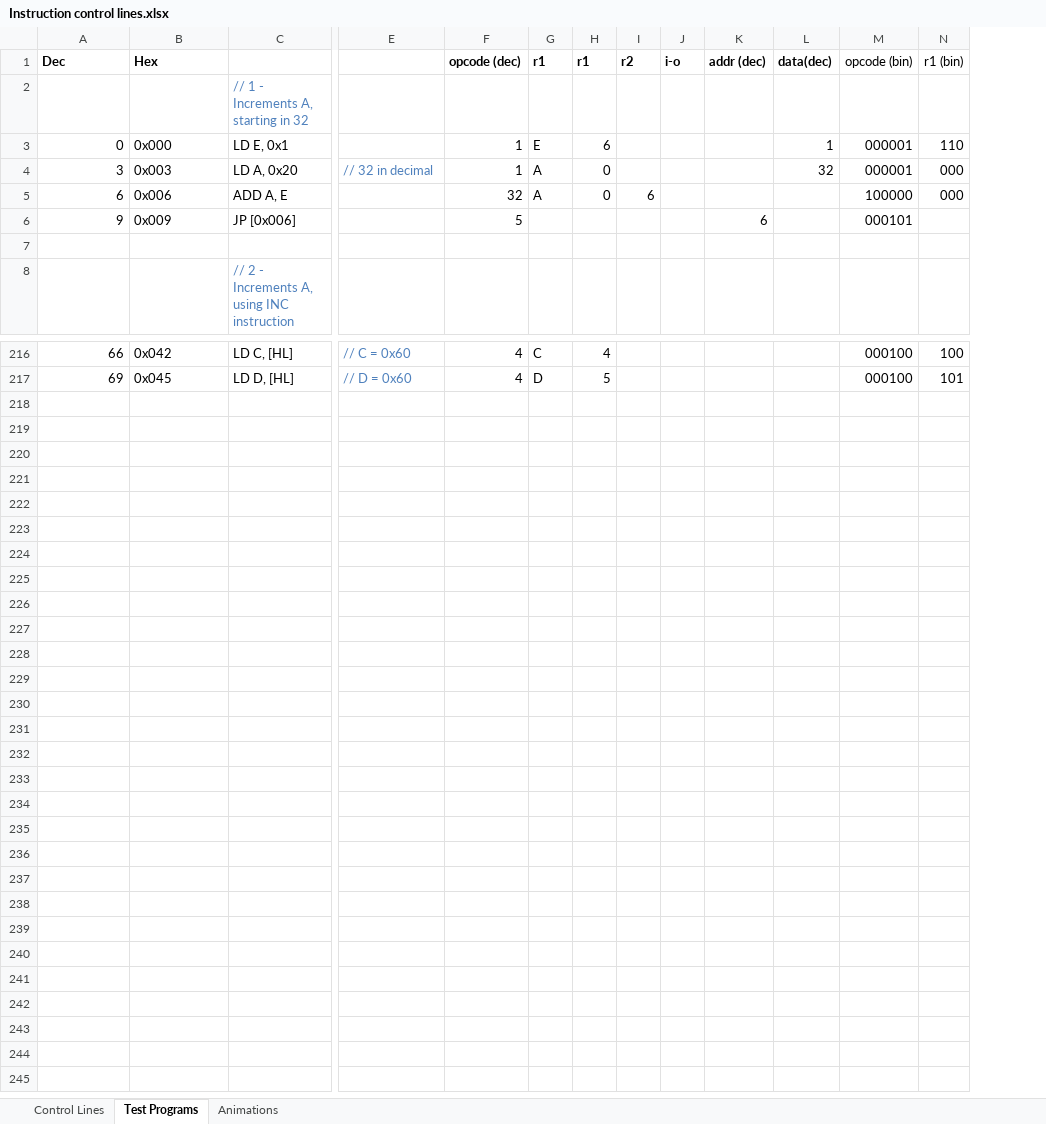
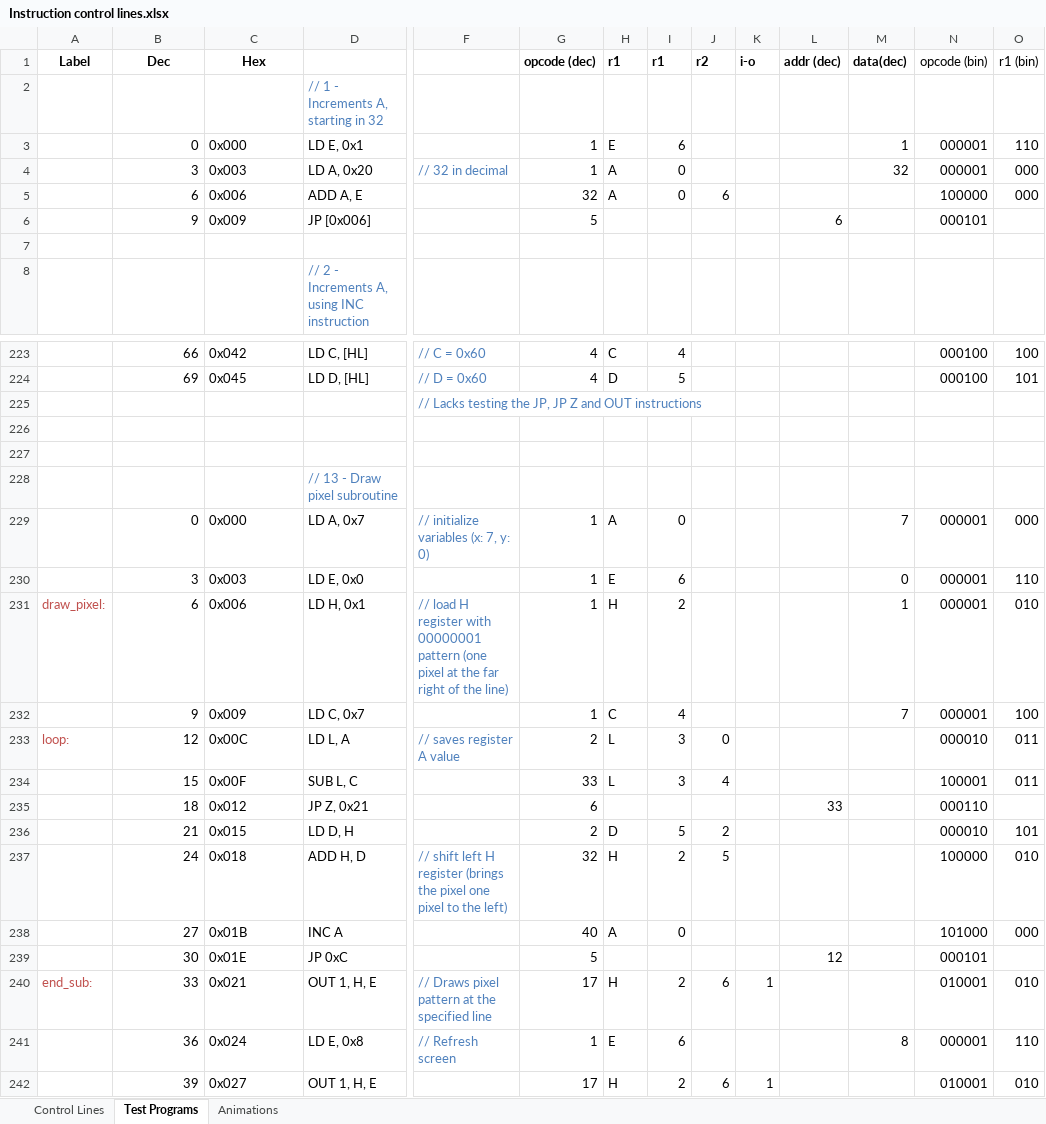
Before and after one commit to albs-br/jaca, an Excel workbook: 2nd gen - 8 bit cpu/Instruction control lines.xlsx, sheet Test Programs, drawn as a sheet; only a part is shown, gaps mark what is left out; values as stored, in another font and other column widths than the file's, no borders; addresses are those after the commit; rows hold the shown columns only; the diff covers the shown part only; the diff names each change by its address in the sheet, - before the commit and + after, or states it on an @@ line.

Commit message:
v.0.15.4 Small changes in Led Matrix output (refresh screen improved) / Other changes

```diff
--- a/2nd gen - 8 bit cpu/Instruction control lines.xlsx (sheet Test Programs)
+++ b/2nd gen - 8 bit cpu/Instruction control lines.xlsx (sheet Test Programs)
+column A (Label), empty
-B1:C1 alignment: left
+B1:C1 alignment: center
+row 225:  |  |  |  | // Lacks testing the JP, JP Z and OUT instructions
+row 226: (empty)
+row 227: (empty)
+row 228:  |  |  | // 13 - Draw pixel subroutine
+row 229:  | 0 | 0x000 | LD A, 0x7 | // initialize variables (x: 7, y: 0) | 1 | A | 0 |  |  |  | 7 | 000001 | 000
+row 230:  | 3 | 0x003 | LD E, 0x0 |  | 1 | E | 6 |  |  |  | 0 | 000001 | 110
+row 231: draw_pixel: | 6 | 0x006 | LD H, 0x1 | // load H register with 00000001 pattern (one pixel at the far right of the line) | 1 | H | 2 |  |  |  | 1 | 000001 | 010
+row 232:  | 9 | 0x009 | LD C, 0x7 |  | 1 | C | 4 |  |  |  | 7 | 000001 | 100
+row 233: loop: | 12 | 0x00C | LD L, A | // saves register A value | 2 | L | 3 | 0 |  |  |  | 000010 | 011
+row 234:  | 15 | 0x00F | SUB L, C |  | 33 | L | 3 | 4 |  |  |  | 100001 | 011
+row 235:  | 18 | 0x012 | JP Z, 0x21 |  | 6 |  |  |  |  | 33 |  | 000110
+row 236:  | 21 | 0x015 | LD D, H |  | 2 | D | 5 | 2 |  |  |  | 000010 | 101
+row 237:  | 24 | 0x018 | ADD H, D | // shift left H register (brings the pixel one pixel to the left) | 32 | H | 2 | 5 |  |  |  | 100000 | 010
+row 238:  | 27 | 0x01B | INC A |  | 40 | A | 0 |  |  |  |  | 101000 | 000
+row 239:  | 30 | 0x01E | JP 0xC |  | 5 |  |  |  |  | 12 |  | 000101
+row 240: end_sub: | 33 | 0x021 | OUT 1, H, E | // Draws pixel pattern at the specified line | 17 | H | 2 | 6 | 1 |  |  | 010001 | 010
+row 241:  | 36 | 0x024 | LD E, 0x8 | // Refresh screen | 1 | E | 6 |  |  |  | 8 | 000001 | 110
+row 242:  | 39 | 0x027 | OUT 1, H, E |  | 17 | H | 2 | 6 | 1 |  |  | 010001 | 010
```
Also changed, not shown: 23 added rows, 16 removed rows and 33 edited cells elsewhere in this sheet, formulas that keep their value, 6 other files.
